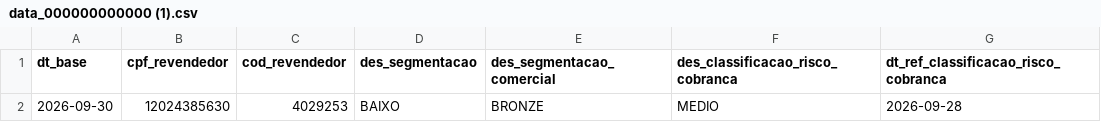
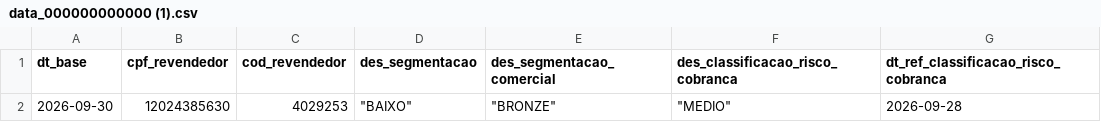
Before and after one commit to juarezgili-web/teste, a CSV file: data_000000000000 (1).csv, drawn as a sheet.

Commit message:
Update data_000000000000 (1).csv

```diff
--- a/data_000000000000 (1).csv
+++ b/data_000000000000 (1).csv
@@ -1,2 +1,2 @@
 "dt_base"	"cpf_revendedor"	"cod_revendedor"	"des_segmentacao"	"des_segmentacao_comercial"	"des_classificacao_risco_cobranca"	"dt_ref_classificacao_risco_cobranca"
-2026-09-30	12024385630	4029253	"BAIXO"	"BRONZE"	"MEDIO"	2026-09-28
+2026-09-30	12024385630	     4029253	        "BAIXO"	          "BRONZE"	                  "MEDIO"	                            2026-09-28
```
